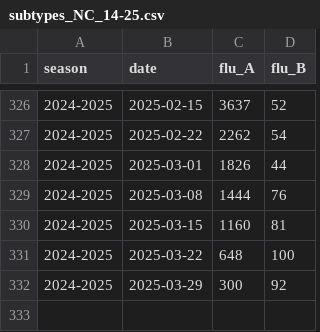
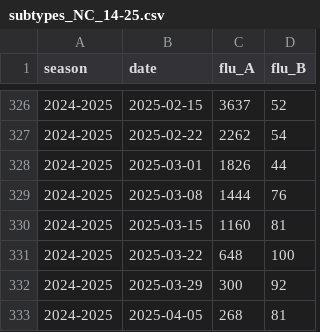
Before and after one commit to twallema/influenza-USA, a CSV file: data/interim/cases/subtypes_NC_14-25.csv, drawn as a sheet; only a part is shown, gaps mark what is left out; the diff names each change by its address in the sheet, - before the commit and + after, or states it on an @@ line.

```diff
--- a/data/interim/cases/subtypes_NC_14-25.csv
+++ b/data/interim/cases/subtypes_NC_14-25.csv
+row 333: 2024-2025 | 2025-04-05 | 268 | 81
```
Also changed, not shown: data/raw/cases/ED-visits_NC_10-25.csv, data/raw/cases/hosp-admissions_NC_10-25.csv, 4 other files.
